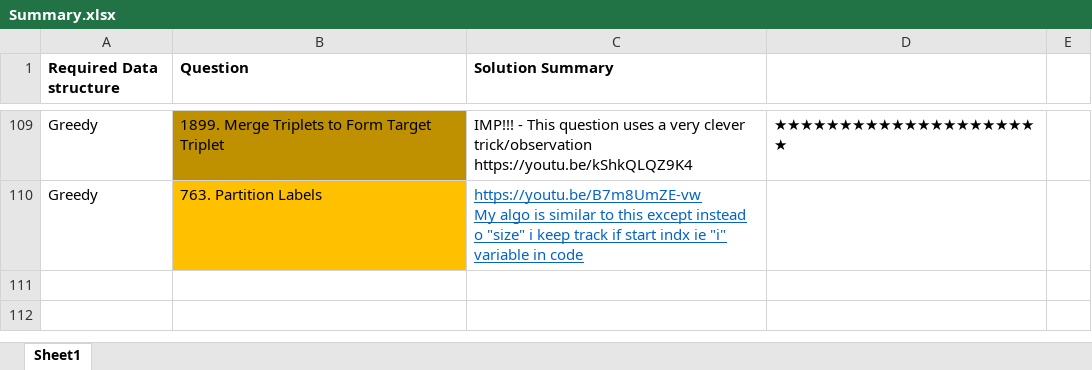
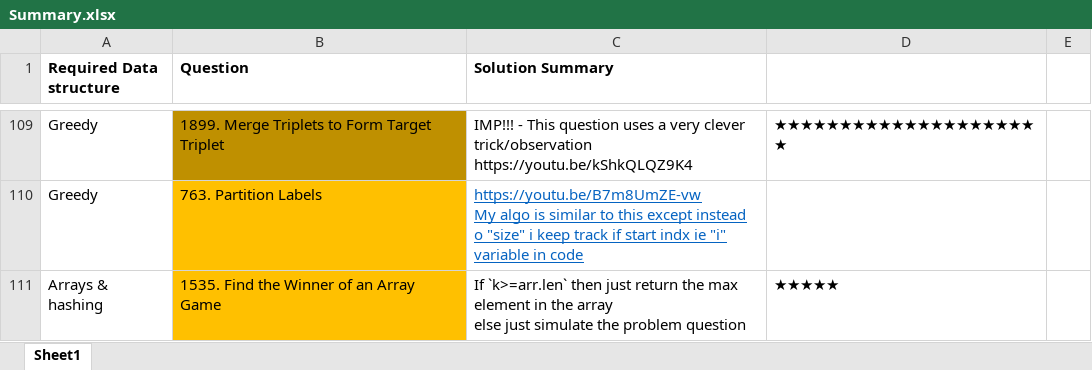
Before and after one commit to OP-75/Leetcode, an Excel workbook: Summary.xlsx, sheet Sheet1, drawn as a sheet; only a part is shown, gaps mark what is left out; values as stored, in another font and other column widths than the file's, no borders; ↵ is a line break in a cell; the diff names each change by its address in the sheet, - before the commit and + after, or states it on an @@ line.

```diff
--- a/Summary.xlsx (sheet Sheet1)
+++ b/Summary.xlsx (sheet Sheet1)
+row 111: Arrays & hashing | 1535. Find the Winner of an Array Game | If `k>=arr.len` then just return the max element in the array ↵ else just simulate the problem question | ★★★★★
```
Also changed, not shown: 2 other files.
